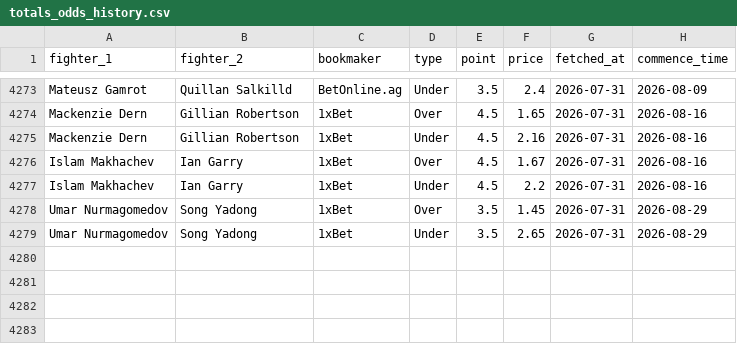
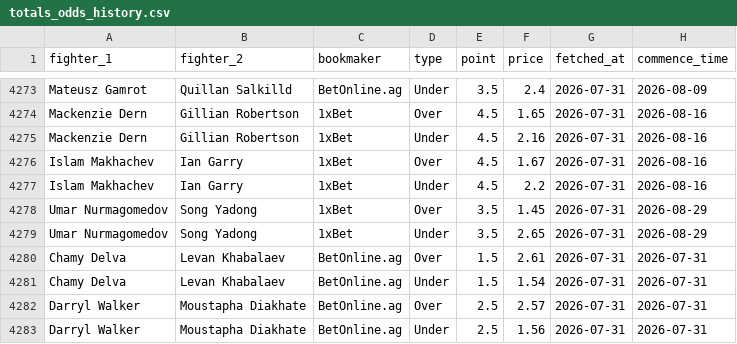
Before and after one commit to CFRBruno/ufc-predictor, a CSV file: totals_odds_history.csv, drawn as a sheet; only a part is shown, gaps mark what is left out; the diff names each change by its address in the sheet, - before the commit and + after, or states it on an @@ line.

Commit message:
Update totals odds 2026-07-31

```diff
--- a/totals_odds_history.csv
+++ b/totals_odds_history.csv
+row 4280: Chamy Delva | Levan Khabalaev | BetOnline.ag | Over | 1.5 | 2.61 | 2026-07-31 | 2026-07-31
+row 4281: Chamy Delva | Levan Khabalaev | BetOnline.ag | Under | 1.5 | 1.54 | 2026-07-31 | 2026-07-31
+row 4282: Darryl Walker | Moustapha Diakhate | BetOnline.ag | Over | 2.5 | 2.57 | 2026-07-31 | 2026-07-31
+row 4283: Darryl Walker | Moustapha Diakhate | BetOnline.ag | Under | 2.5 | 1.56 | 2026-07-31 | 2026-07-31
```
